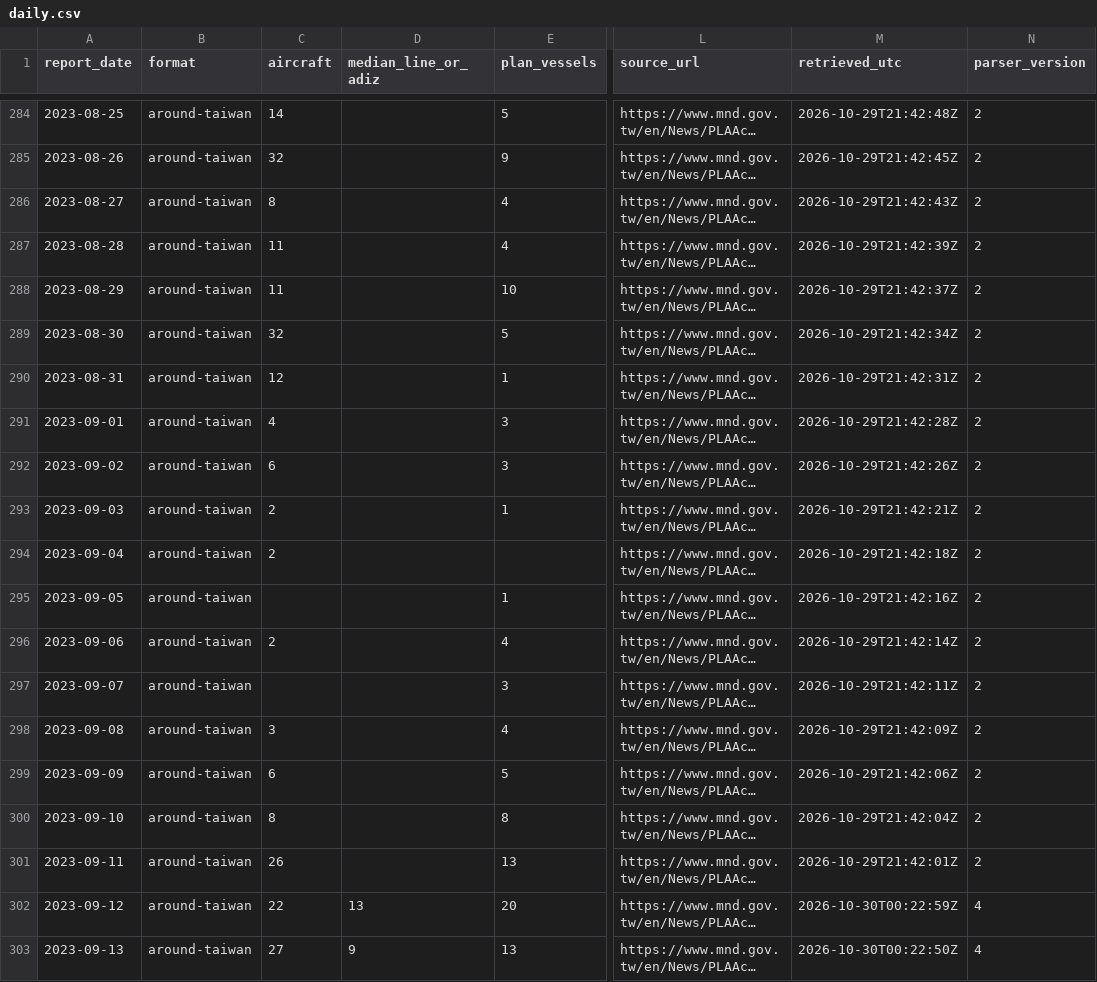
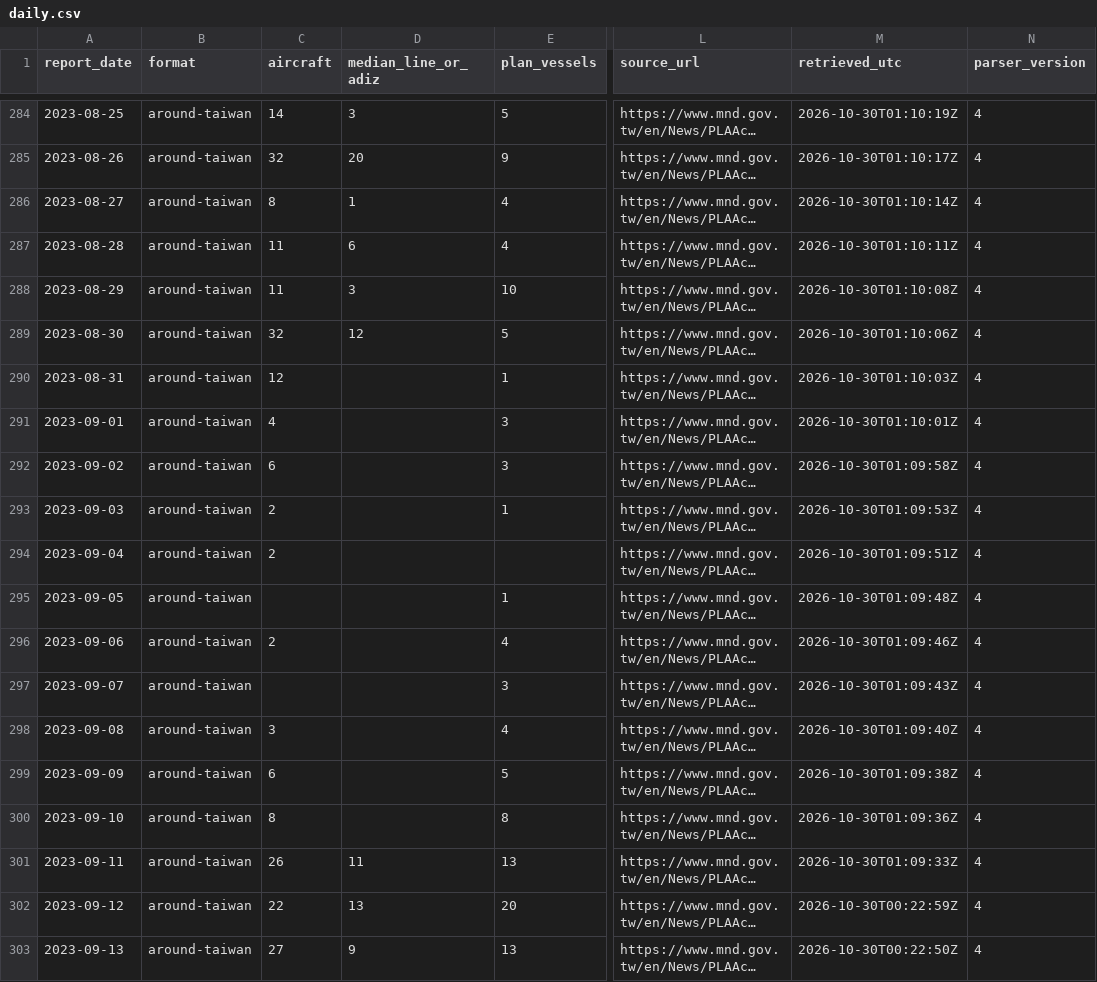
Before and after one commit to 2wrr6c7mmj-jpg/observatory-data, a CSV file: docs/data/taiwan-mnd/daily.csv, drawn as a sheet; only a part is shown, gaps mark what is left out; long unchanged cells end in …; the diff covers the shown part only; the diff names each change by its address in the sheet, - before the commit and + after, or states it on an @@ line.

```diff
--- a/docs/data/taiwan-mnd/daily.csv
+++ b/docs/data/taiwan-mnd/daily.csv
-D284 (median_line_or_adiz): (empty)
+D284 (median_line_or_adiz): 3
-M284 (retrieved_utc): 2026-10-29T21:42:48Z
+M284 (retrieved_utc): 2026-10-30T01:10:19Z
-N284:N301 (parser_version): 2
+N284:N301 (parser_version): 4
-D285 (median_line_or_adiz): (empty)
+D285 (median_line_or_adiz): 20
-M285 (retrieved_utc): 2026-10-29T21:42:45Z
+M285 (retrieved_utc): 2026-10-30T01:10:17Z
-D286 (median_line_or_adiz): (empty)
+D286 (median_line_or_adiz): 1
-M286 (retrieved_utc): 2026-10-29T21:42:43Z
+M286 (retrieved_utc): 2026-10-30T01:10:14Z
-D287 (median_line_or_adiz): (empty)
+D287 (median_line_or_adiz): 6
-M287 (retrieved_utc): 2026-10-29T21:42:39Z
+M287 (retrieved_utc): 2026-10-30T01:10:11Z
-D288 (median_line_or_adiz): (empty)
+D288 (median_line_or_adiz): 3
-M288 (retrieved_utc): 2026-10-29T21:42:37Z
+M288 (retrieved_utc): 2026-10-30T01:10:08Z
-D289 (median_line_or_adiz): (empty)
+D289 (median_line_or_adiz): 12
-M289 (retrieved_utc): 2026-10-29T21:42:34Z
+M289 (retrieved_utc): 2026-10-30T01:10:06Z
-M290 (retrieved_utc): 2026-10-29T21:42:31Z
+M290 (retrieved_utc): 2026-10-30T01:10:03Z
-M291 (retrieved_utc): 2026-10-29T21:42:28Z
+M291 (retrieved_utc): 2026-10-30T01:10:01Z
-M292 (retrieved_utc): 2026-10-29T21:42:26Z
+M292 (retrieved_utc): 2026-10-30T01:09:58Z
-M293 (retrieved_utc): 2026-10-29T21:42:21Z
+M293 (retrieved_utc): 2026-10-30T01:09:53Z
-M294 (retrieved_utc): 2026-10-29T21:42:18Z
+M294 (retrieved_utc): 2026-10-30T01:09:51Z
-M295 (retrieved_utc): 2026-10-29T21:42:16Z
+M295 (retrieved_utc): 2026-10-30T01:09:48Z
-M296 (retrieved_utc): 2026-10-29T21:42:14Z
+M296 (retrieved_utc): 2026-10-30T01:09:46Z
-M297 (retrieved_utc): 2026-10-29T21:42:11Z
+M297 (retrieved_utc): 2026-10-30T01:09:43Z
-M298 (retrieved_utc): 2026-10-29T21:42:09Z
+M298 (retrieved_utc): 2026-10-30T01:09:40Z
-M299 (retrieved_utc): 2026-10-29T21:42:06Z
+M299 (retrieved_utc): 2026-10-30T01:09:38Z
-M300 (retrieved_utc): 2026-10-29T21:42:04Z
+M300 (retrieved_utc): 2026-10-30T01:09:36Z
-D301 (median_line_or_adiz): (empty)
+D301 (median_line_or_adiz): 11
-M301 (retrieved_utc): 2026-10-29T21:42:01Z
+M301 (retrieved_utc): 2026-10-30T01:09:33Z
```
Also changed, not shown: 49 edited cells elsewhere in this file, 3 other files.
